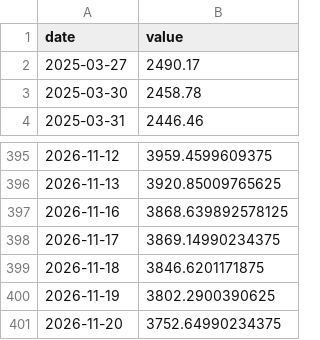
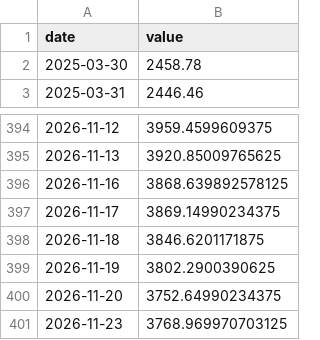
Before and after one commit to Aaron-Levitats/macro-desk-data, a CSV file: IL_TA125.csv, drawn as a sheet; only a part is shown, gaps mark what is left out.

```diff
--- a/IL_TA125.csv
+++ b/IL_TA125.csv
@@ -1,3 +1,2 @@
 date,value
-2025-03-27,2490.17
 2025-03-30,2458.78
@@ -401 +400,2 @@ date,value
 2026-11-20,3752.64990234375
+2026-11-23,3768.969970703125
```
Also changed, not shown: IL_10Y.csv, TELBOND60.csv, 43 other files.
